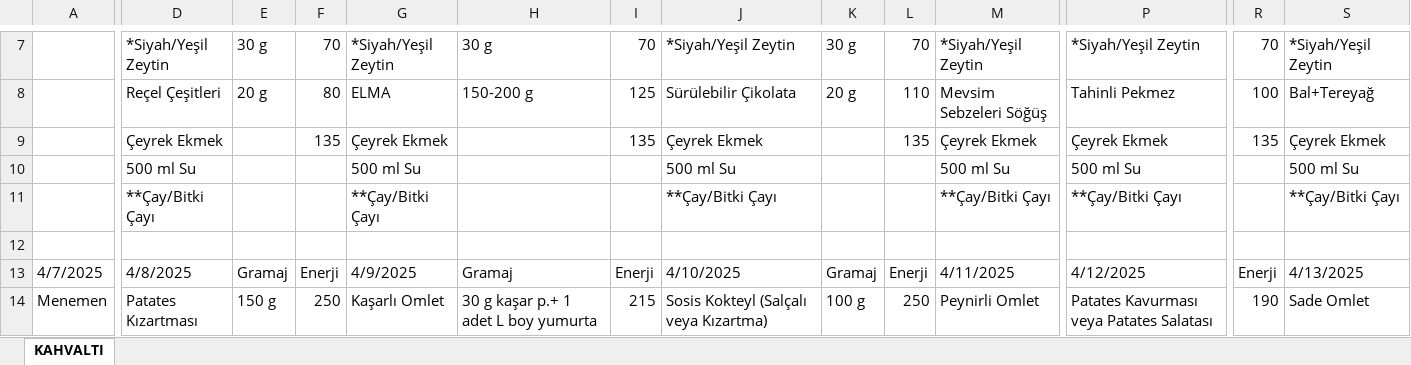
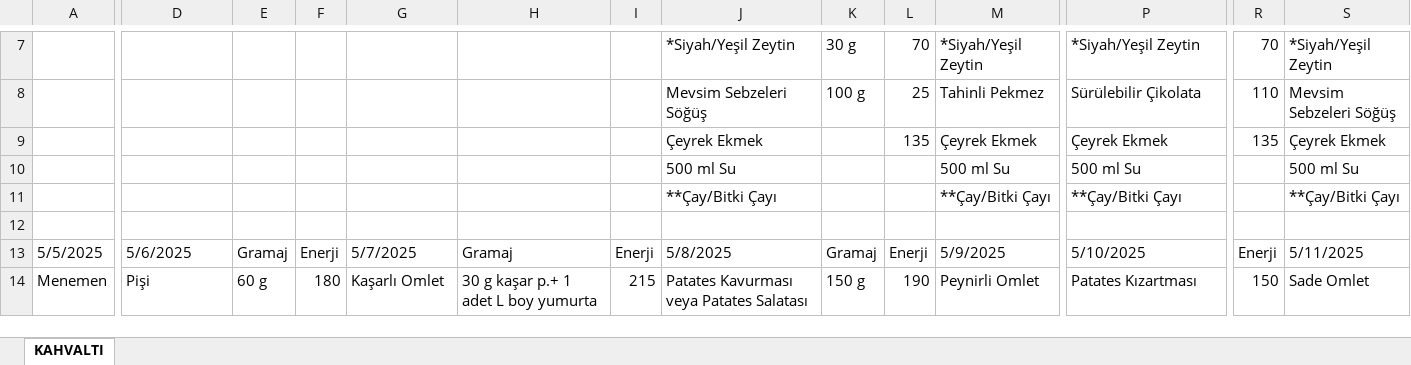
Before and after one commit to arda-y/cu-dorm-yemek, an Excel workbook: sabah.xlsx, sheet KAHVALTI, drawn as a sheet; only a part is shown, gaps mark what is left out; values as stored, in another font and other column widths than the file's, no cell formats; removed rows and columns are numbered as before the commit, all else as after; rows hold the shown columns only; the diff covers the shown part only; the diff names each change by its address in the sheet, - before the commit and + after, or states it on an @@ line.

```diff
--- a/sabah.xlsx (sheet KAHVALTI)
+++ b/sabah.xlsx (sheet KAHVALTI)
-D7: *Siyah/Yeşil Zeytin
+D7: (empty)
-E7: 30 g
+E7: (empty)
-F7: 70
+F7: (empty)
-G7: *Siyah/Yeşil Zeytin
+G7: (empty)
-H7: 30 g
+H7: (empty)
-I7: 70
+I7: (empty)
-row 8:  | Reçel Çeşitleri | 20 g | 80 | ELMA | 150-200 g | 125 | Sürülebilir Çikolata | 20 g | 110 | Mevsim Sebzeleri Söğüş | Tahinli Pekmez | 100 | Bal+Tereyağ
+row 8:  |  |  |  |  |  |  | Mevsim Sebzeleri Söğüş | 100 g | 25 | Tahinli Pekmez | Sürülebilir Çikolata | 110 | Mevsim Sebzeleri Söğüş
-D9: Çeyrek Ekmek
+D9: (empty)
-F9: 135
+F9: (empty)
-G9: Çeyrek Ekmek
+G9: (empty)
-I9: 135
+I9: (empty)
-D10: 500 ml Su
+D10: (empty)
-G10: 500 ml Su
+G10: (empty)
-D11: **Çay/Bitki Çayı
+D11: (empty)
-G11: **Çay/Bitki Çayı
+G11: (empty)
-A13: 4/7/2025
+A13: 5/5/2025
-D13: 4/8/2025
+D13: 5/6/2025
-G13: 4/9/2025
+G13: 5/7/2025
-J13: 4/10/2025
+J13: 5/8/2025
-M13: 4/11/2025
+M13: 5/9/2025
-P13: 4/12/2025
+P13: 5/10/2025
-S13: 4/13/2025
+S13: 5/11/2025
-D14: Patates Kızartması
+D14: Pişi
-E14: 150 g
+E14: 60 g
-F14: 250
+F14: 180
-J14: Sosis Kokteyl (Salçalı veya Kızartma)
+J14: Patates Kavurması veya Patates Salatası
-K14: 100 g
+K14: 150 g
-L14: 250
+L14: 190
-P14: Patates Kavurması veya Patates Salatası
+P14: Patates Kızartması
-R14: 190
+R14: 150
```
Also changed, not shown: 6 added rows, 6 removed rows, 140 edited cells and merged cells elsewhere in this sheet, cell formats, aksam.xlsx, 3 other files.
